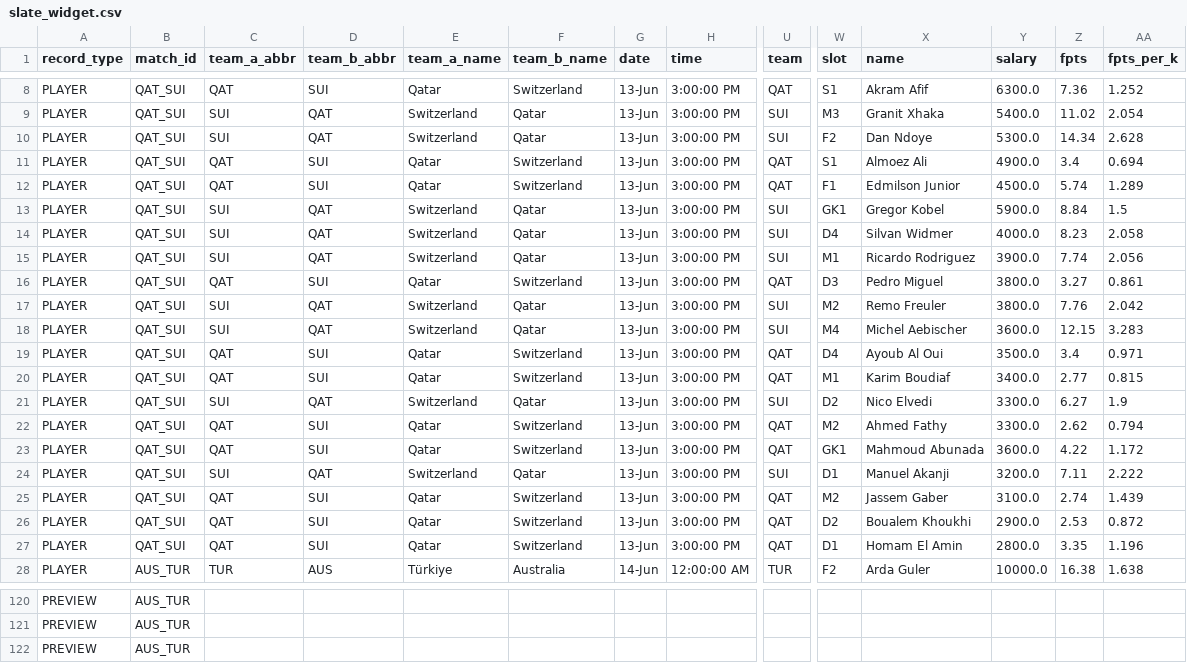
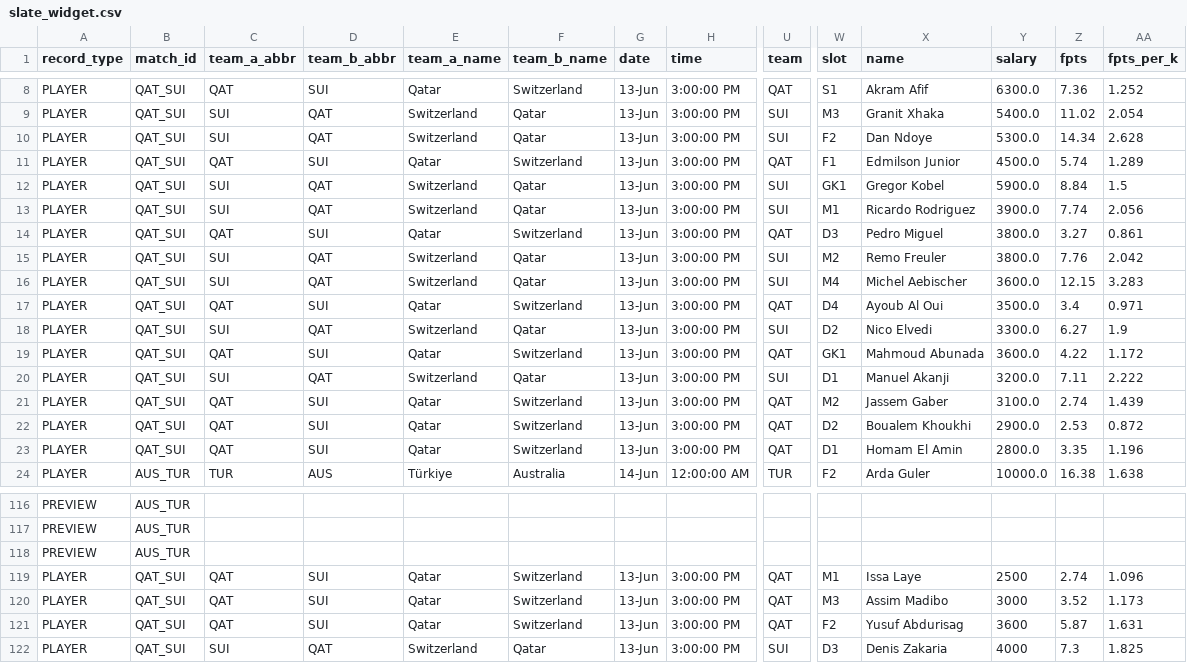
Before and after one commit to chrisgimino/wcpreview, a CSV file: slate_widget.csv, drawn as a sheet; only a part is shown, gaps mark what is left out; removed rows and columns are numbered as before the commit, all else as after; rows hold the shown columns only; the diff names each change by its address in the sheet, - before the commit and + after, or states it on an @@ line.

```diff
--- a/slate_widget.csv
+++ b/slate_widget.csv
-row 11: PLAYER | QAT_SUI | QAT | SUI | Qatar | Switzerland | 13-Jun | 3:00:00 PM | QAT | S1 | Almoez Ali | 4900.0 | 3.4 | 0.694
-row 14: PLAYER | QAT_SUI | SUI | QAT | Switzerland | Qatar | 13-Jun | 3:00:00 PM | SUI | D4 | Silvan Widmer | 4000.0 | 8.23 | 2.058
-row 20: PLAYER | QAT_SUI | QAT | SUI | Qatar | Switzerland | 13-Jun | 3:00:00 PM | QAT | M1 | Karim Boudiaf | 3400.0 | 2.77 | 0.815
-row 22: PLAYER | QAT_SUI | QAT | SUI | Qatar | Switzerland | 13-Jun | 3:00:00 PM | QAT | M2 | Ahmed Fathy | 3300.0 | 2.62 | 0.794
+row 119: PLAYER | QAT_SUI | QAT | SUI | Qatar | Switzerland | 13-Jun | 3:00:00 PM | QAT | M1 | Issa Laye | 2500 | 2.74 | 1.096
+row 120: PLAYER | QAT_SUI | QAT | SUI | Qatar | Switzerland | 13-Jun | 3:00:00 PM | QAT | M3 | Assim Madibo | 3000 | 3.52 | 1.173
+row 121: PLAYER | QAT_SUI | QAT | SUI | Qatar | Switzerland | 13-Jun | 3:00:00 PM | QAT | F2 | Yusuf Abdurisag | 3600 | 5.87 | 1.631
+row 122: PLAYER | QAT_SUI | SUI | QAT | Switzerland | Qatar | 13-Jun | 3:00:00 PM | SUI | D3 | Denis Zakaria | 4000 | 7.3 | 1.825
```
Also changed, not shown: 1 other file.
